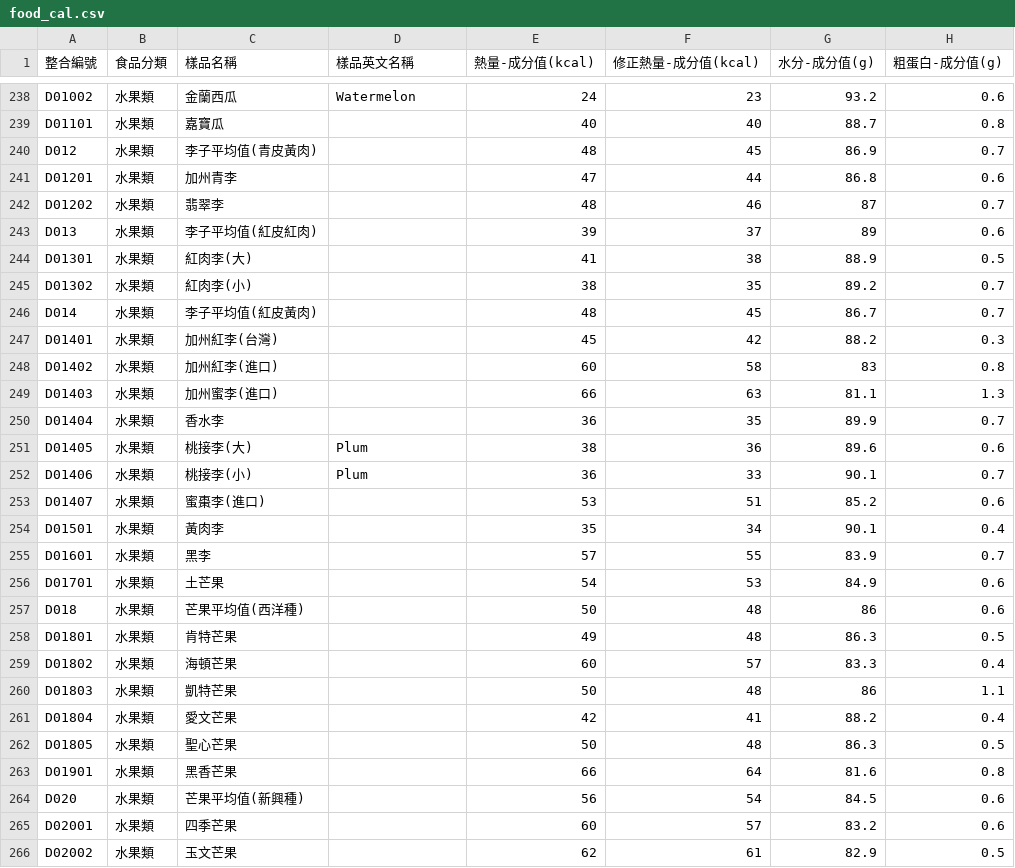
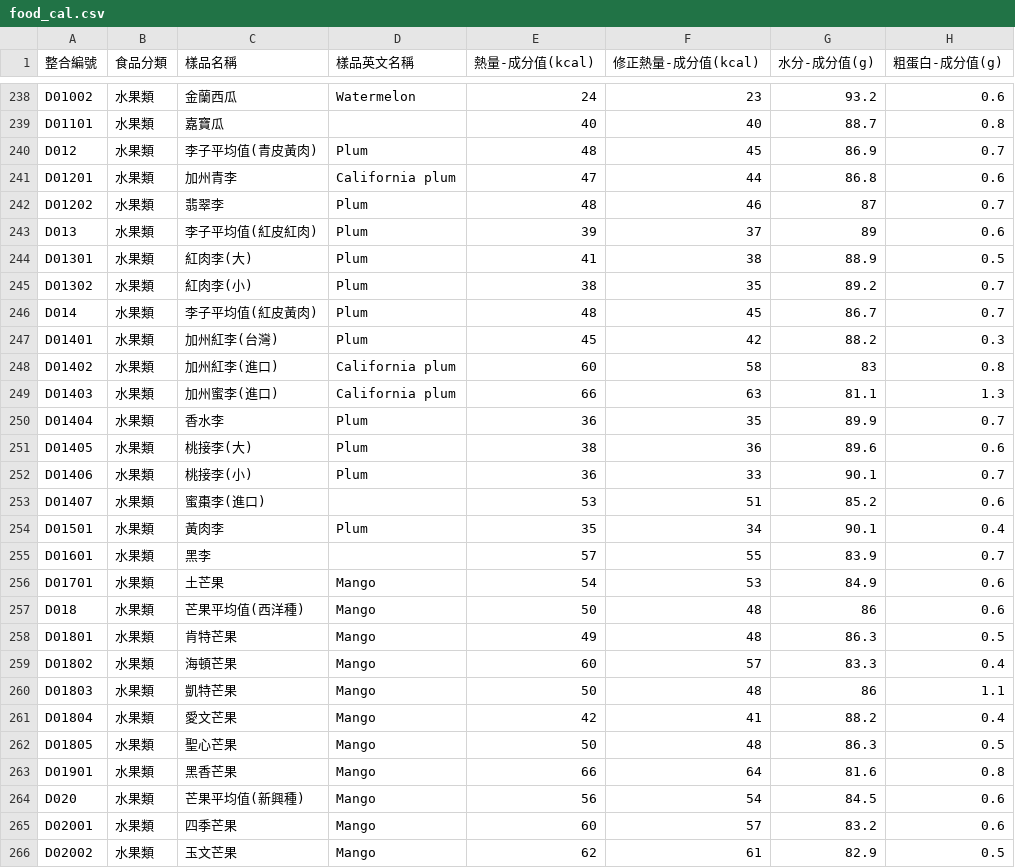
Before and after one commit to bouzinlp/iKK_Go, a CSV file: app/src/main/assets/food_cal.csv, drawn as a sheet; only a part is shown, gaps mark what is left out; the diff covers the shown part only; the diff names each change by its address in the sheet, - before the commit and + after, or states it on an @@ line.

Commit message:
add new column in food csv

```diff
--- a/app/src/main/assets/food_cal.csv
+++ b/app/src/main/assets/food_cal.csv
-D240 (樣品英文名稱): (empty)
+D240 (樣品英文名稱): Plum
-D241 (樣品英文名稱): (empty)
+D241 (樣品英文名稱): California plum
-D242:D247 (樣品英文名稱): (empty)
+D242:D247 (樣品英文名稱): Plum
-D248:D249 (樣品英文名稱): (empty)
+D248:D249 (樣品英文名稱): California plum
-D250 (樣品英文名稱): (empty)
+D250 (樣品英文名稱): Plum
-D254 (樣品英文名稱): (empty)
+D254 (樣品英文名稱): Plum
-D256:D266 (樣品英文名稱): (empty)
+D256:D266 (樣品英文名稱): Mango
```
Also changed, not shown: 17 edited cells elsewhere in this file.
